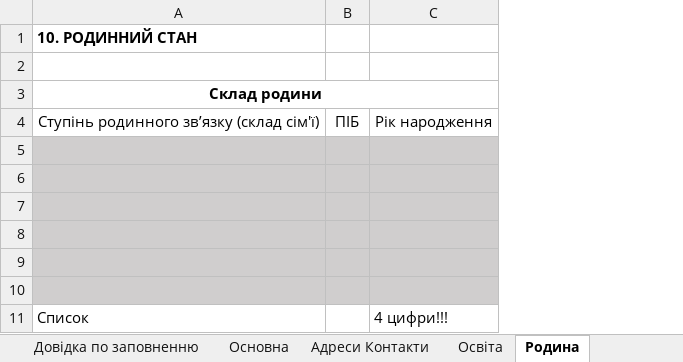
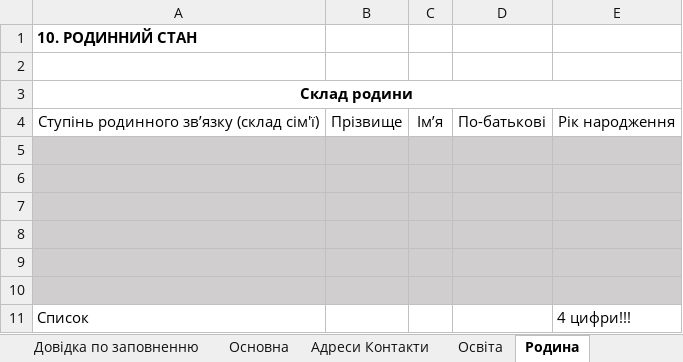
Before and after one commit to ddimae/military_oblik_khpi, an Excel workbook: docs/templates/update_form_p2.xlsx, sheet Родина, drawn as a sheet; values as stored, in another font and other column widths than the file's, no borders; removed rows and columns are numbered as before the commit, all else as after; the diff names each change by its address in the sheet, - before the commit and + after, or states it on an @@ line.

```diff
--- a/docs/templates/update_form_p2.xlsx (sheet Родина)
+++ b/docs/templates/update_form_p2.xlsx (sheet Родина)
-column B, row 4: ПІБ
+column B, row 4: Прізвище
+column C, row 4: Ім’я
+column D, row 4: По-батькові
```
Also changed, not shown: sheet Системна інформація, sheet Освіта, formulas that keep their value, 4 other files.
